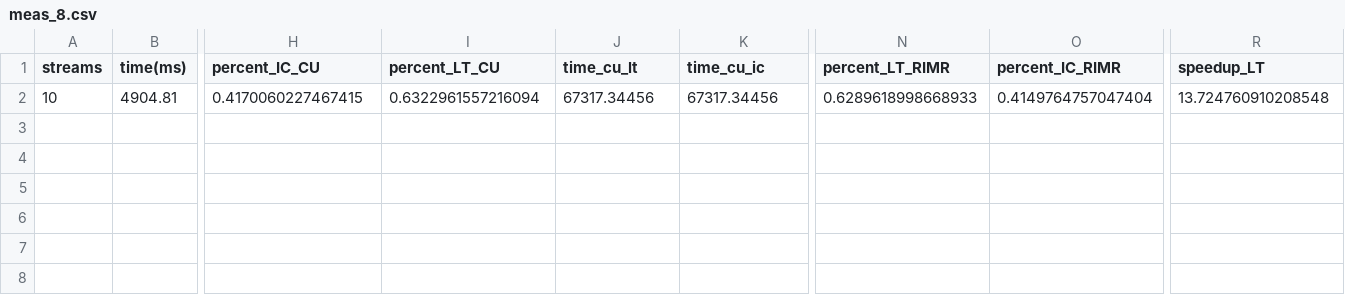
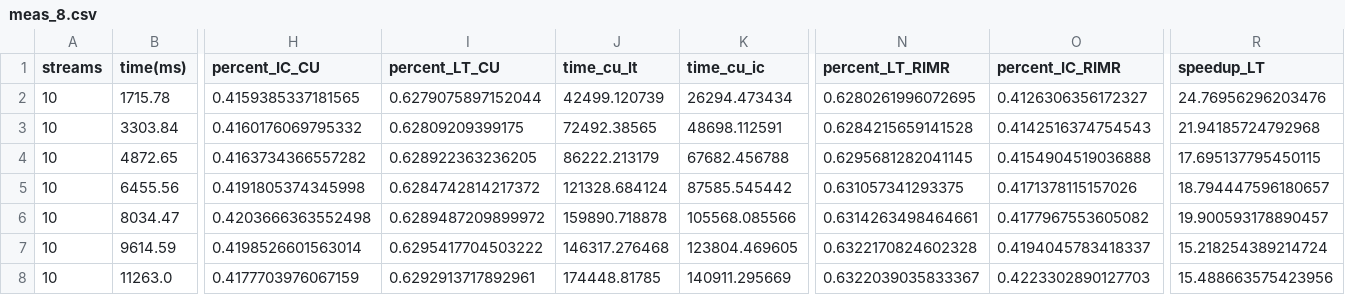
Before and after one commit to jvap2/InfluenceMax_Talladega, a CSV file: RIM_data/epinions/meas_8.csv, drawn as a sheet; only a part is shown, gaps mark what is left out; addresses are those after the commit; rows hold the shown columns only; the diff covers the shown part only; the diff names each change by its address in the sheet, - before the commit and + after, or states it on an @@ line.

```diff
--- a/RIM_data/epinions/meas_8.csv
+++ b/RIM_data/epinions/meas_8.csv
+row 2: 10 | 1715.78 | 0.4159385337181565 | 0.6279075897152044 | 42499.120739 | 26294.473434 | 0.6280261996072695 | 0.4126306356172327 | 24.76956296203476
+row 3: 10 | 3303.84 | 0.4160176069795332 | 0.62809209399175 | 72492.38565 | 48698.112591 | 0.6284215659141528 | 0.4142516374754543 | 21.94185724792968
-B4 (time(ms)): 4904.81
+B4 (time(ms)): 4872.65
-H4 (percent_IC_CU): 0.4170060227467415
+H4 (percent_IC_CU): 0.4163734366557282
-I4 (percent_LT_CU): 0.6322961557216094
+I4 (percent_LT_CU): 0.628922363236205
-J4 (time_cu_lt): 67317.34456
+J4 (time_cu_lt): 86222.213179
-K4 (time_cu_ic): 67317.34456
+K4 (time_cu_ic): 67682.456788
-N4 (percent_LT_RIMR): 0.6289618998668933
+N4 (percent_LT_RIMR): 0.6295681282041145
-O4 (percent_IC_RIMR): 0.4149764757047404
+O4 (percent_IC_RIMR): 0.4154904519036888
-R4 (speedup_LT): 13.724760910208548
+R4 (speedup_LT): 17.695137795450115
+row 5: 10 | 6455.56 | 0.4191805374345998 | 0.6284742814217372 | 121328.684124 | 87585.545442 | 0.631057341293375 | 0.4171378115157026 | 18.794447596180657
+row 6: 10 | 8034.47 | 0.4203666363552498 | 0.6289487209899972 | 159890.718878 | 105568.085566 | 0.6314263498464661 | 0.4177967553605082 | 19.900593178890457
+row 7: 10 | 9614.59 | 0.4198526601563014 | 0.6295417704503222 | 146317.276468 | 123804.469605 | 0.6322170824602328 | 0.4194045783418337 | 15.218254389214724
+row 8: 10 | 11263.0 | 0.4177703976067159 | 0.6292913717892961 | 174448.81785 | 140911.295669 | 0.6322039035833367 | 0.4223302890127703 | 15.488663575423956
```
Also changed, not shown: 5 edited cells elsewhere in this file, RIM_data/HepTh/meas_8.csv, RIM_data/arvix/meas_8.csv, 50 other files.
